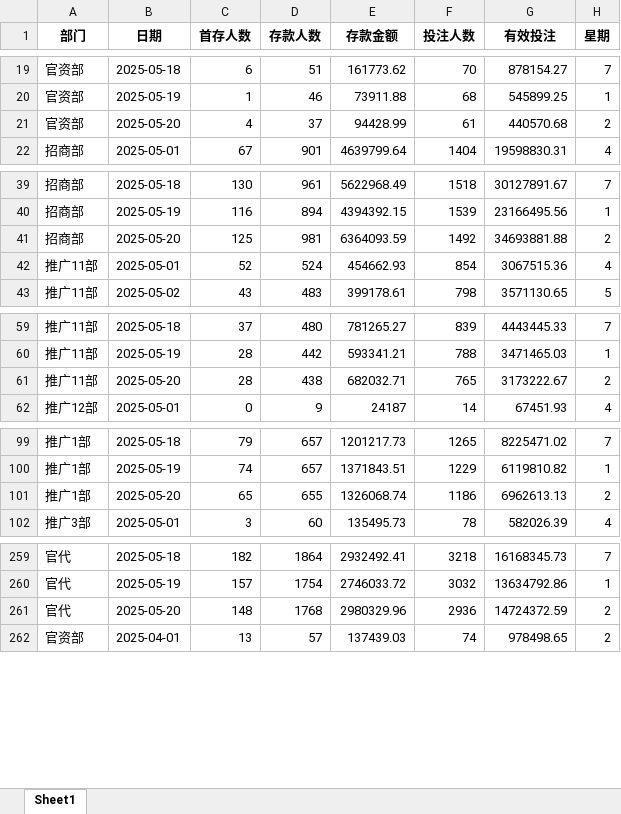
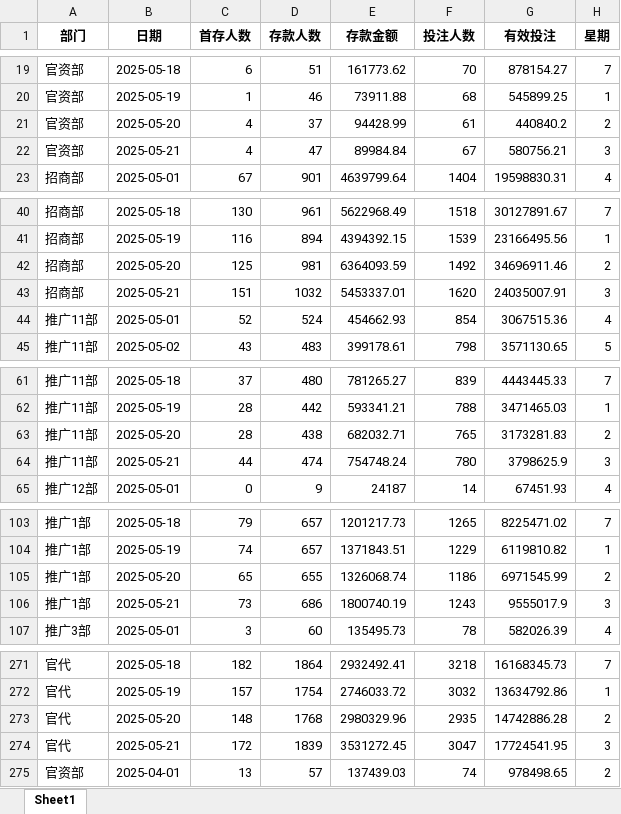
Before and after one commit to pohhokjun/PyCharm, an Excel workbook: 3_分析/2_摩根-好博数据分析/好博体育/部门数据/部门数据.xlsx, sheet Sheet1, drawn as a sheet; only a part is shown, gaps mark what is left out; values as stored, in another font and other column widths than the file's, no borders; addresses are those after the commit; the diff covers the shown part only; the diff names each change by its address in the sheet, - before the commit and + after, or states it on an @@ line.

```diff
--- a/3_分析/2_摩根-好博数据分析/好博体育/部门数据/部门数据.xlsx (sheet Sheet1)
+++ b/3_分析/2_摩根-好博数据分析/好博体育/部门数据/部门数据.xlsx (sheet Sheet1)
-G21 (有效投注): 440570.68
+G21 (有效投注): 440840.2
+row 22: 官资部 | 2025-05-21 | 4 | 47 | 89984.84 | 67 | 580756.21 | 3
-G42 (有效投注): 34693881.88
+G42 (有效投注): 34696911.46
+row 43: 招商部 | 2025-05-21 | 151 | 1032 | 5453337.01 | 1620 | 24035007.91 | 3
-G63 (有效投注): 3173222.67
+G63 (有效投注): 3173281.83
+row 64: 推广11部 | 2025-05-21 | 44 | 474 | 754748.24 | 780 | 3798625.9 | 3
-G105 (有效投注): 6962613.13
+G105 (有效投注): 6971545.99
+row 106: 推广1部 | 2025-05-21 | 73 | 686 | 1800740.19 | 1243 | 9555017.9 | 3
-F273 (投注人数): 2936
+F273 (投注人数): 2935
-G273 (有效投注): 14724372.59
+G273 (有效投注): 14742886.28
+row 274: 官代 | 2025-05-21 | 172 | 1839 | 3531272.45 | 3047 | 17724541.95 | 3
```
Also changed, not shown: 8 added rows and 3 edited cells elsewhere in this sheet, 3_分析/2_摩根-好博数据分析/好博体育/平台数据/平台数据.xlsx, 8 other files.
